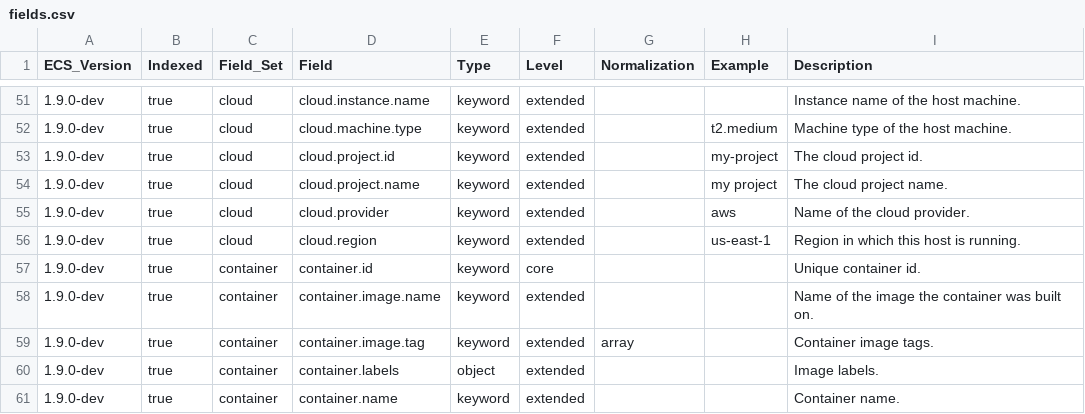
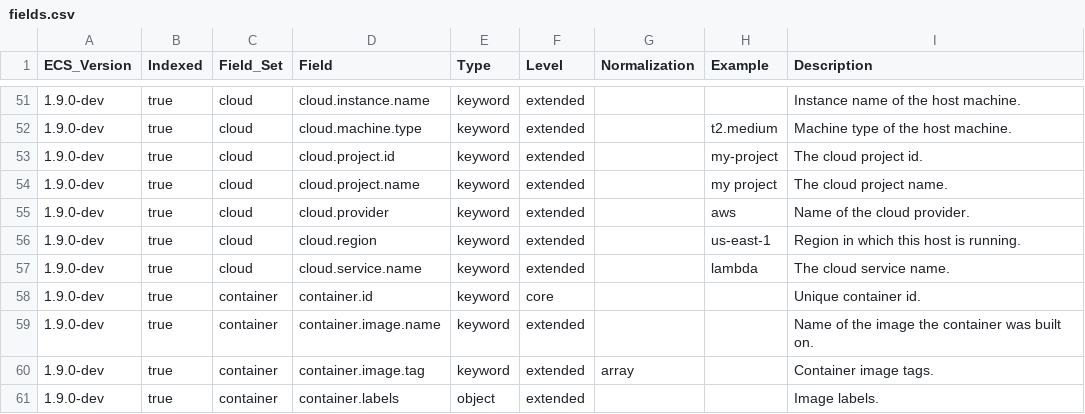
Before and after one commit to elastic/ecs, a CSV file: generated/csv/fields.csv, drawn as a sheet; only a part is shown, gaps mark what is left out; the shorter side is filled out with more unchanged rows.

Commit message:
add cloud.service.name (#1204)
* add cloud.platform

* expand cloud.platform description

* move to cloud.service.name

* update changelog
# Conflicts:
#	experimental/generated/csv/fields.csv
#	generated/csv/fields.csv

```diff
--- a/generated/csv/fields.csv
+++ b/generated/csv/fields.csv
@@ -56,2 +56,3 @@ ECS_Version,Indexed,Field_Set,Field,Type,Level,Normalization,Example,Description
 1.9.0-dev,true,cloud,cloud.region,keyword,extended,,us-east-1,Region in which this host is running.
+1.9.0-dev,true,cloud,cloud.service.name,keyword,extended,,lambda,The cloud service name.
 1.9.0-dev,true,container,container.id,keyword,core,,,Unique container id.
```
Also changed, not shown: experimental/generated/csv/fields.csv, 15 other files.
